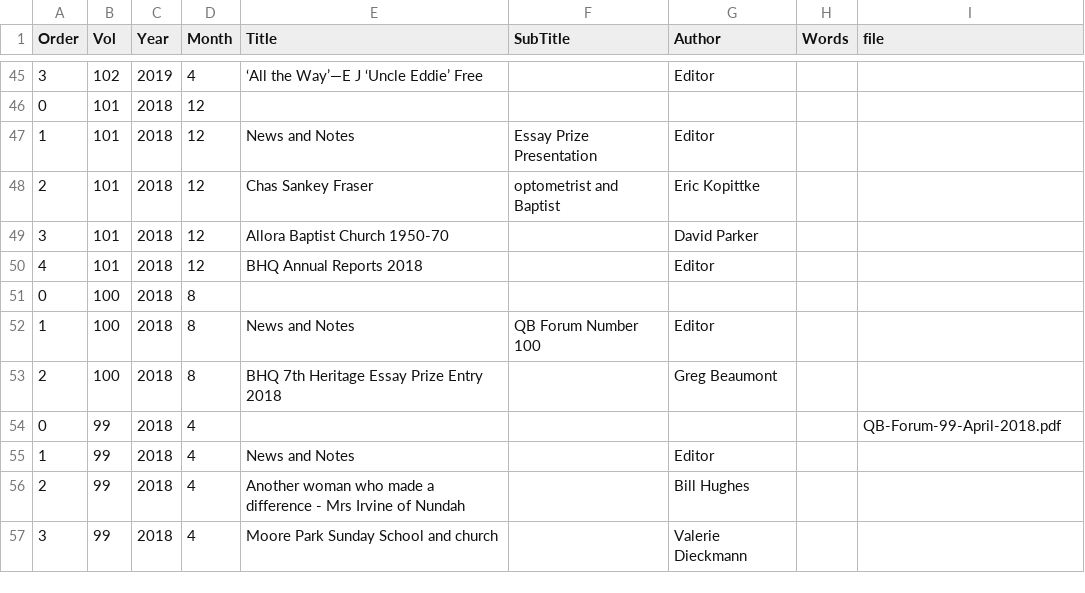
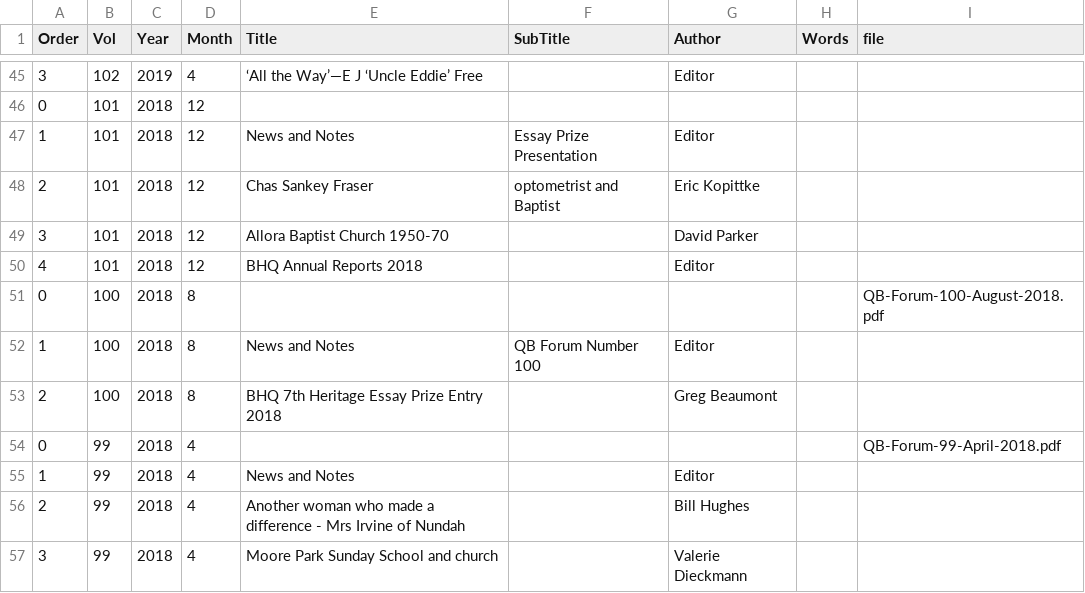
Before and after one commit to bhqweb/bhqweb.github.io, a TSV file: _data/forum.tsv, drawn as a sheet; only a part is shown, gaps mark what is left out.

Commit message:
Added Forum 100

```diff
--- a/_data/forum.tsv
+++ b/_data/forum.tsv
@@ -50,3 +50,3 @@ Order	Vol	Year	Month	Title	SubTitle	Author	Words	file
 4	101	2018	12	BHQ Annual Reports 2018		Editor		
-0	100	2018	8					
+0	100	2018	8					QB-Forum-100-August-2018.pdf
 1	100	2018	8	News and Notes	QB Forum Number 100	Editor		
```
